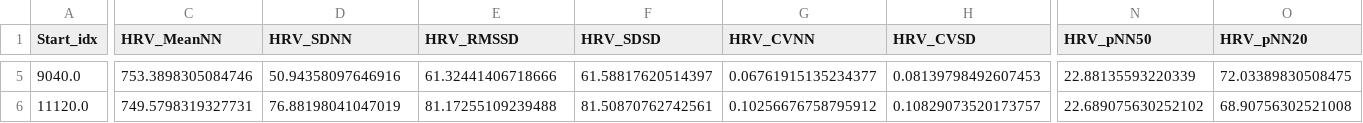
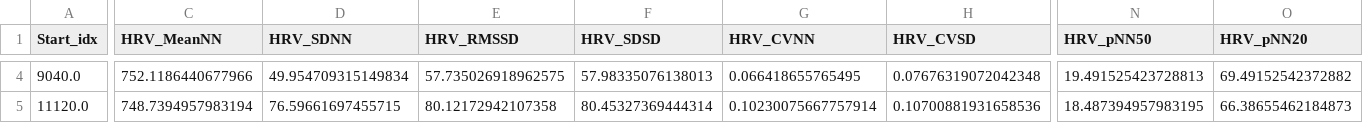
Before and after one commit to HealthSciTech/E2E-PPG, a CSV file: data/HRV__201902020222_Data.csv, drawn as a sheet; only a part is shown, gaps mark what is left out; addresses are those after the commit; the diff covers the shown part only; the diff names each change by its address in the sheet, - before the commit and + after, or states it on an @@ line.

```diff
--- a/data/HRV__201902020222_Data.csv
+++ b/data/HRV__201902020222_Data.csv
-C4 (HRV_MeanNN): 753.3898305084746
+C4 (HRV_MeanNN): 752.1186440677966
-D4 (HRV_SDNN): 50.94358097646916
+D4 (HRV_SDNN): 49.954709315149834
-E4 (HRV_RMSSD): 61.32441406718666
+E4 (HRV_RMSSD): 57.735026918962575
-F4 (HRV_SDSD): 61.58817620514397
+F4 (HRV_SDSD): 57.98335076138013
-G4 (HRV_CVNN): 0.06761915135234377
+G4 (HRV_CVNN): 0.066418655765495
-H4 (HRV_CVSD): 0.08139798492607453
+H4 (HRV_CVSD): 0.07676319072042348
-N4 (HRV_pNN50): 22.88135593220339
+N4 (HRV_pNN50): 19.491525423728813
-O4 (HRV_pNN20): 72.03389830508475
+O4 (HRV_pNN20): 69.49152542372882
-C5 (HRV_MeanNN): 749.5798319327731
+C5 (HRV_MeanNN): 748.7394957983194
-D5 (HRV_SDNN): 76.88198041047019
+D5 (HRV_SDNN): 76.59661697455715
-E5 (HRV_RMSSD): 81.17255109239488
+E5 (HRV_RMSSD): 80.12172942107358
-F5 (HRV_SDSD): 81.50870762742561
+F5 (HRV_SDSD): 80.45327369444314
-G5 (HRV_CVNN): 0.10256676758795912
+G5 (HRV_CVNN): 0.10230075667757914
-H5 (HRV_CVSD): 0.10829073520173757
+H5 (HRV_CVSD): 0.10700881931658536
-N5 (HRV_pNN50): 22.689075630252102
+N5 (HRV_pNN50): 18.487394957983195
-O5 (HRV_pNN20): 68.90756302521008
+O5 (HRV_pNN20): 66.38655462184873
```
Also changed, not shown: 1 removed row and 68 edited cells elsewhere in this file, 1 other file.
